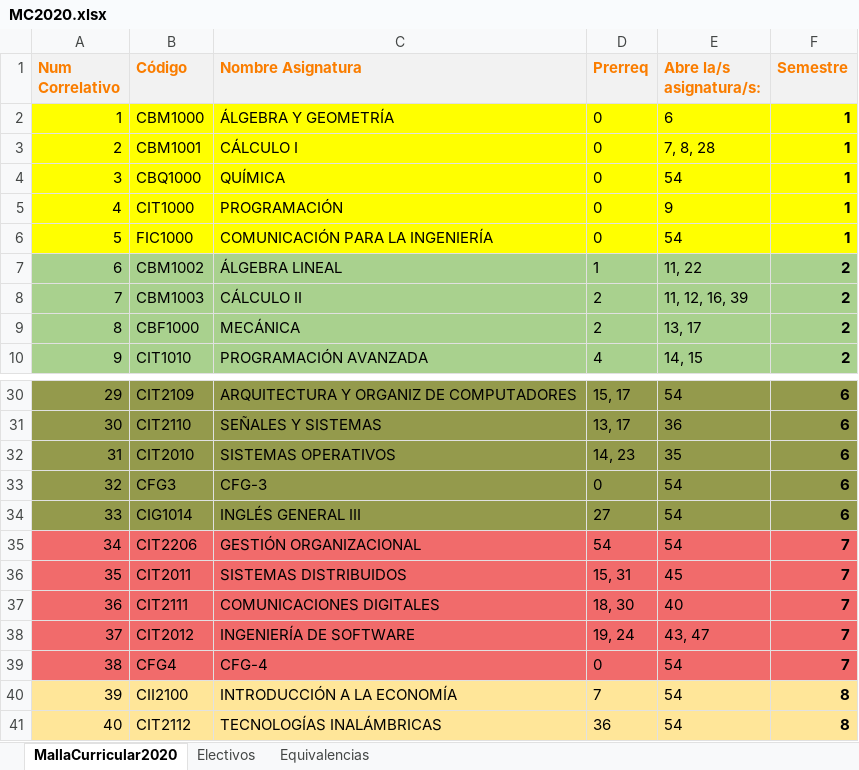
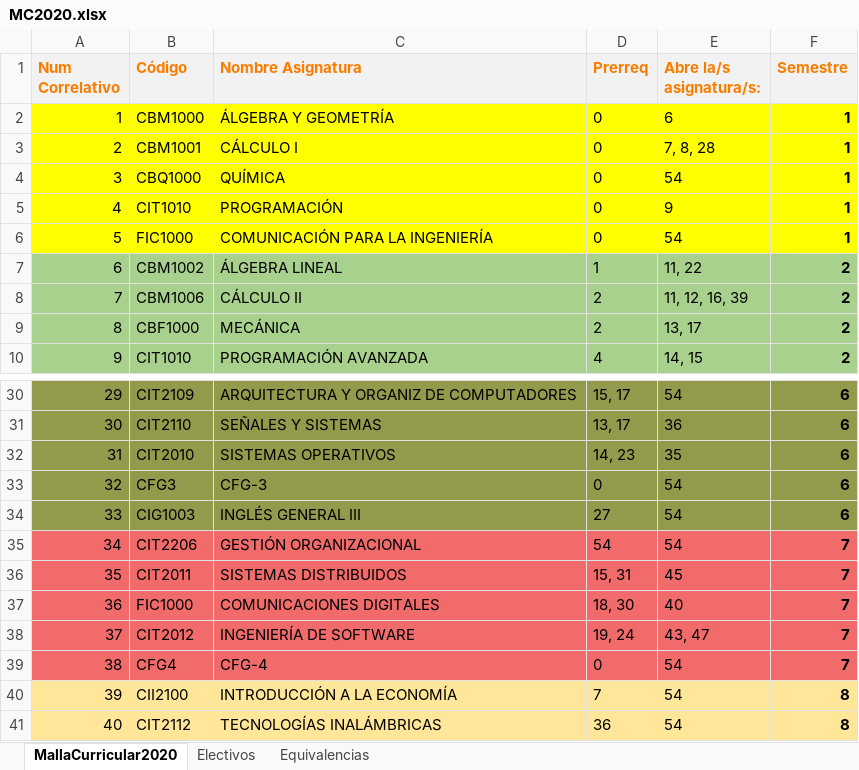
Before and after one commit to nomadstar/GA_Backend, an Excel workbook: quickshift/src/datafiles/MC2020.xlsx, sheet MallaCurricular2020, drawn as a sheet; only a part is shown, gaps mark what is left out; values as stored, in another font and other column widths than the file's, no borders; the diff covers the shown part only; the diff names each change by its address in the sheet, - before the commit and + after, or states it on an @@ line.

Commit message:
Add test for generating MC2020 with OA20251 codes and implement necessary functions
- Created `generate_malla_with_oa_codes.rs` to test the integration of OA20251 codes into MC2020 structure.
- Implemented functions to read OA20251 codes and MC2020 structure from Excel files.
- Added normalization and matching logic using Jaro-Winkler algorithm for course names.
- Generated output files in CSV and JSON formats for corrected mappings.
- Documented test results in `TEST_RESULTS_SUMMARY.md` with detailed information on execution and outcomes.

```diff
--- a/quickshift/src/datafiles/MC2020.xlsx (sheet MallaCurricular2020)
+++ b/quickshift/src/datafiles/MC2020.xlsx (sheet MallaCurricular2020)
-B5 (Código): CIT1000
+B5 (Código): CIT1010
-B8 (Código): CBM1003
+B8 (Código): CBM1006
-B34 (Código): CIG1014
+B34 (Código): CIG1003
-B37 (Código): CIT2111
+B37 (Código): FIC1000
```
Also changed, not shown: 15 edited cells elsewhere in this sheet, 7 other files.
